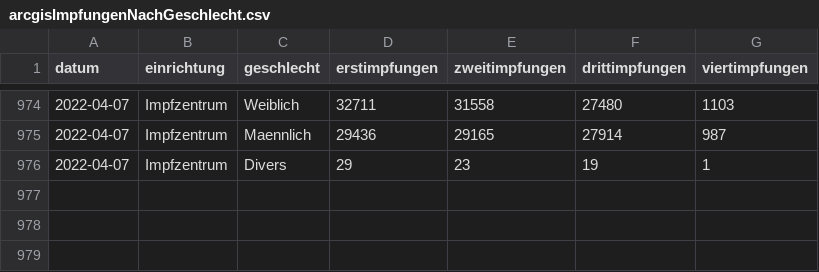
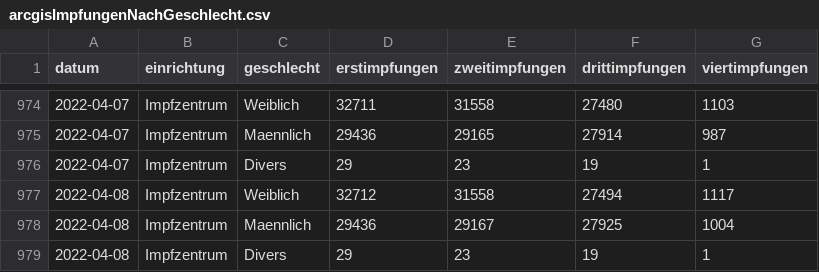
Before and after one commit to fxedel/vaterstetten-in-zahlen, a CSV file: data/corona-impfungen/arcgisImpfungenNachGeschlecht.csv, drawn as a sheet; only a part is shown, gaps mark what is left out; the diff names each change by its address in the sheet, - before the commit and + after, or states it on an @@ line.

```diff
--- a/data/corona-impfungen/arcgisImpfungenNachGeschlecht.csv
+++ b/data/corona-impfungen/arcgisImpfungenNachGeschlecht.csv
+row 977: 2022-04-08 | Impfzentrum | Weiblich | 32712 | 31558 | 27494 | 1117
+row 978: 2022-04-08 | Impfzentrum | Maennlich | 29436 | 29167 | 27925 | 1004
+row 979: 2022-04-08 | Impfzentrum | Divers | 29 | 23 | 19 | 1
```
Also changed, not shown: data/corona-impfungen/arcgisImpfungen.csv, data/corona-impfungen/arcgisImpfungenNachAlter.csv, 1 other file.
